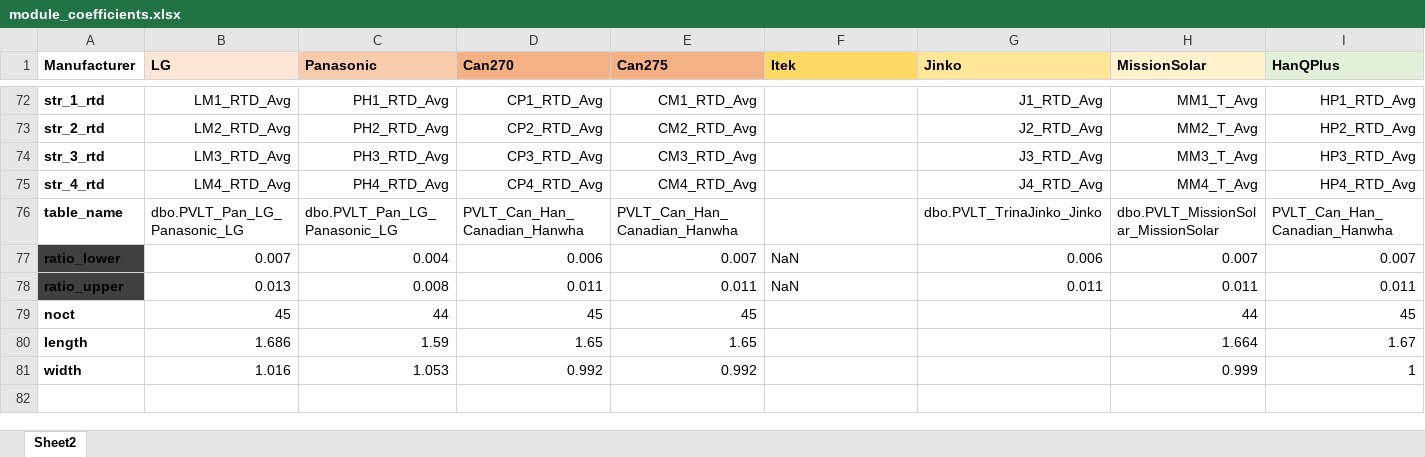
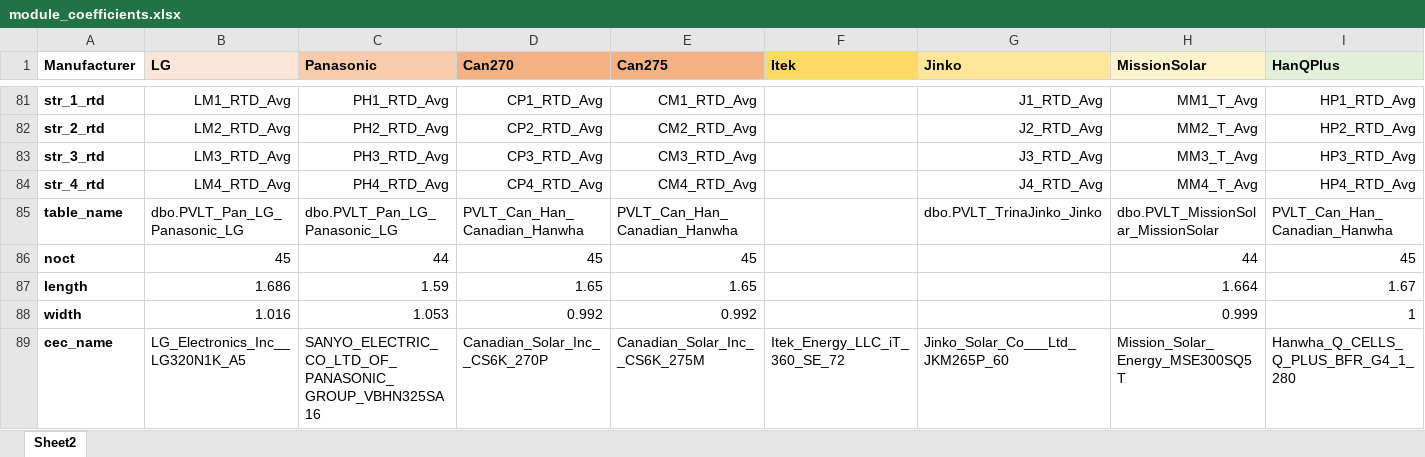
Before and after one commit to lmdeville/PV-Modeling, an Excel workbook: PVLT/module_coefficients.xlsx, sheet Sheet2, drawn as a sheet; only a part is shown, gaps mark what is left out; values as stored, in another font and other column widths than the file's, no borders; removed rows and columns are numbered as before the commit, all else as after; rows hold the shown columns only; the diff covers the shown part only; the diff names each change by its address in the sheet, - before the commit and + after, or states it on an @@ line.

```diff
--- a/PVLT/module_coefficients.xlsx (sheet Sheet2)
+++ b/PVLT/module_coefficients.xlsx (sheet Sheet2)
-row 77: ratio_lower | 0.007 | 0.004 | 0.006 | 0.007 | NaN | 0.006 | 0.007 | 0.007
-row 78: ratio_upper | 0.013 | 0.008 | 0.011 | 0.011 | NaN | 0.011 | 0.011 | 0.011
+row 89: cec_name | LG_Electronics_Inc__LG320N1K_A5 | SANYO_ELECTRIC_CO_LTD_OF_PANASONIC_GROUP_VBHN325SA16 | Canadian_Solar_Inc__CS6K_270P | Canadian_Solar_Inc__CS6K_275M | Itek_Energy_LLC_iT_360_SE_72 | Jinko_Solar_Co___Ltd_JKM265P_60 | Mission_Solar_Energy_MSE300SQ5T | Hanwha_Q_CELLS_Q_PLUS_BFR_G4_1_280
```
Also changed, not shown: 13 added rows, 4 removed rows, 4 edited cells and cell formats elsewhere in this sheet, 3 other files.
